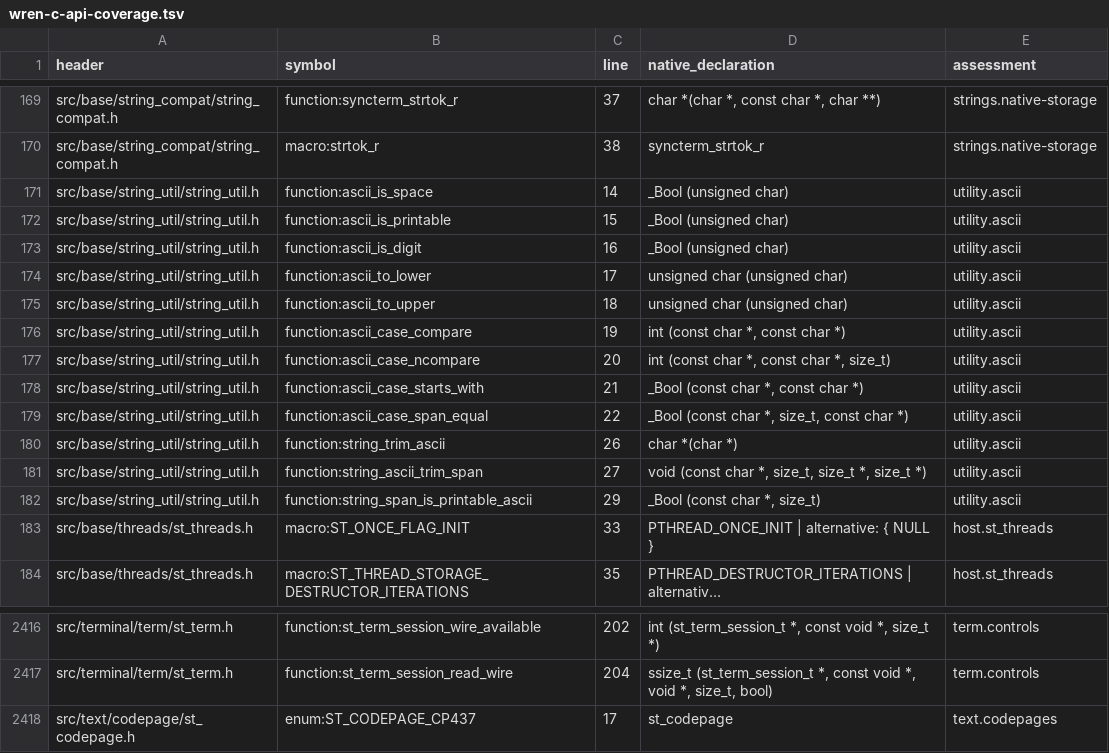
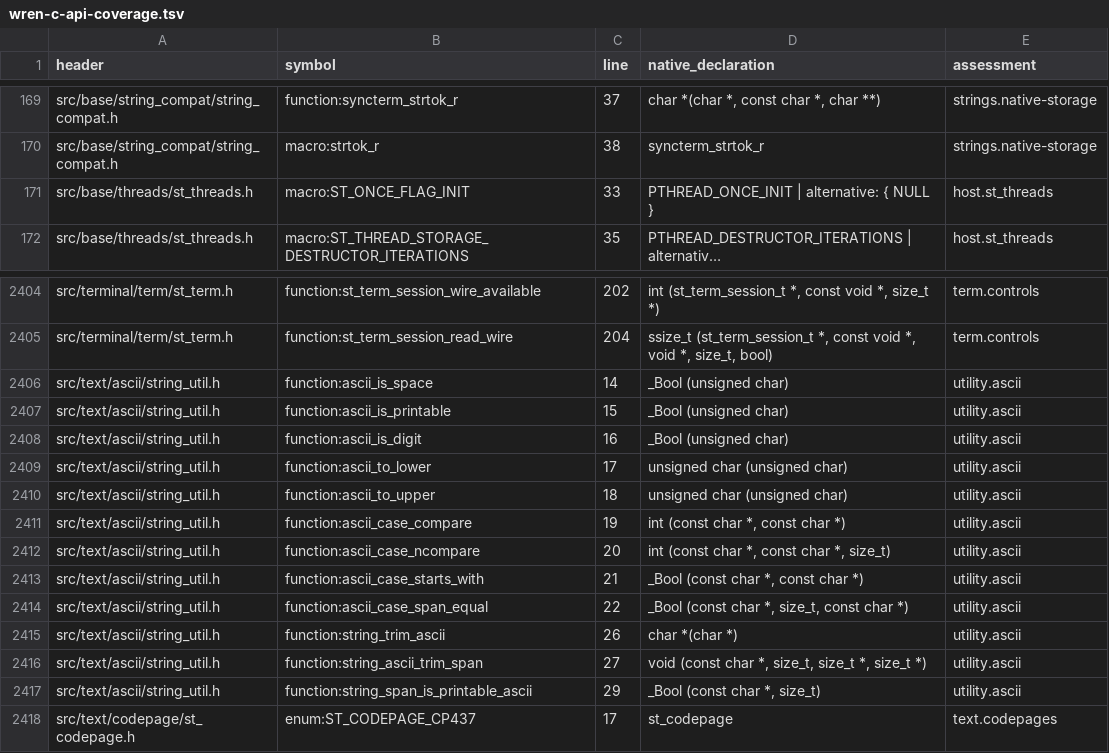
Before and after one commit to RealDeuce/SyncTERM, a TSV file: docs/api/wren-c-api-coverage.tsv, drawn as a sheet; only a part is shown, gaps mark what is left out; long unchanged cells end in ….

Commit message:
Move the ASCII string helpers into src/text/ascii

```diff
--- a/docs/api/wren-c-api-coverage.tsv
+++ b/docs/api/wren-c-api-coverage.tsv
@@ -170,14 +170,2 @@ src/base/string_compat/string_compat.h	function:syncterm_strtok_r	37	char *(char
 src/base/string_compat/string_compat.h	macro:strtok_r	38	syncterm_strtok_r	strings.native-storage
-src/base/string_util/string_util.h	function:ascii_is_space	14	_Bool (unsigned char)	utility.ascii
-src/base/string_util/string_util.h	function:ascii_is_printable	15	_Bool (unsigned char)	utility.ascii
-src/base/string_util/string_util.h	function:ascii_is_digit	16	_Bool (unsigned char)	utility.ascii
-src/base/string_util/string_util.h	function:ascii_to_lower	17	unsigned char (unsigned char)	utility.ascii
-src/base/string_util/string_util.h	function:ascii_to_upper	18	unsigned char (unsigned char)	utility.ascii
-src/base/string_util/string_util.h	function:ascii_case_compare	19	int (const char *, const char *)	utility.ascii
-src/base/string_util/string_util.h	function:ascii_case_ncompare	20	int (const char *, const char *, size_t)	utility.ascii
-src/base/string_util/string_util.h	function:ascii_case_starts_with	21	_Bool (const char *, const char *)	utility.ascii
-src/base/string_util/string_util.h	function:ascii_case_span_equal	22	_Bool (const char *, size_t, const char *)	utility.ascii
-src/base/string_util/string_util.h	function:string_trim_ascii	26	char *(char *)	utility.ascii
-src/base/string_util/string_util.h	function:string_ascii_trim_span	27	void (const char *, size_t, size_t *, size_t *)	utility.ascii
-src/base/string_util/string_util.h	function:string_span_is_printable_ascii	29	_Bool (const char *, size_t)	utility.ascii
 src/base/threads/st_threads.h	macro:ST_ONCE_FLAG_INIT	33	PTHREAD_ONCE_INIT | alternative: { NULL }	host.st_threads
@@ -2417,2 +2405,14 @@ src/terminal/term/st_term.h	function:st_term_session_wire_available	202	int (st_
 src/terminal/term/st_term.h	function:st_term_session_read_wire	204	ssize_t (st_term_session_t *, const void *, void *, size_t, bool)	term.controls
+src/text/ascii/string_util.h	function:ascii_is_space	14	_Bool (unsigned char)	utility.ascii
+src/text/ascii/string_util.h	function:ascii_is_printable	15	_Bool (unsigned char)	utility.ascii
+src/text/ascii/string_util.h	function:ascii_is_digit	16	_Bool (unsigned char)	utility.ascii
+src/text/ascii/string_util.h	function:ascii_to_lower	17	unsigned char (unsigned char)	utility.ascii
+src/text/ascii/string_util.h	function:ascii_to_upper	18	unsigned char (unsigned char)	utility.ascii
+src/text/ascii/string_util.h	function:ascii_case_compare	19	int (const char *, const char *)	utility.ascii
+src/text/ascii/string_util.h	function:ascii_case_ncompare	20	int (const char *, const char *, size_t)	utility.ascii
+src/text/ascii/string_util.h	function:ascii_case_starts_with	21	_Bool (const char *, const char *)	utility.ascii
+src/text/ascii/string_util.h	function:ascii_case_span_equal	22	_Bool (const char *, size_t, const char *)	utility.ascii
+src/text/ascii/string_util.h	function:string_trim_ascii	26	char *(char *)	utility.ascii
+src/text/ascii/string_util.h	function:string_ascii_trim_span	27	void (const char *, size_t, size_t *, size_t *)	utility.ascii
+src/text/ascii/string_util.h	function:string_span_is_printable_ascii	29	_Bool (const char *, size_t)	utility.ascii
 src/text/codepage/st_codepage.h	enum:ST_CODEPAGE_CP437	17	st_codepage	text.codepages
```
Also changed, not shown: 15 other files.
